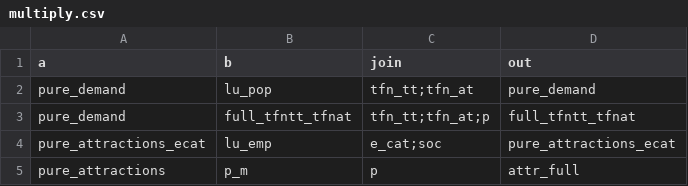
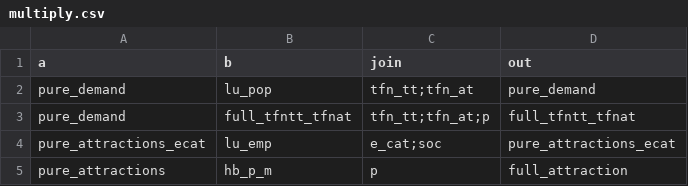
Before and after one commit to Transport-for-the-North/NorMITs-Demand, a CSV file: normits_demand/core/definitions/segmentations/multiply.csv, drawn as a sheet.

Commit message:
Tidied up segmentations

```diff
--- a/normits_demand/core/definitions/segmentations/multiply.csv
+++ b/normits_demand/core/definitions/segmentations/multiply.csv
@@ -4,2 +4,2 @@ pure_demand,full_tfntt_tfnat,tfn_tt;tfn_at;p,full_tfntt_tfnat
 pure_attractions_ecat,lu_emp,e_cat;soc,pure_attractions_ecat
-pure_attractions,p_m,p,attr_full
+pure_attractions,hb_p_m,p,full_attraction
```
Also changed, not shown: normits_demand/core/definitions/segmentations/aggregate.csv, 11 other files.
